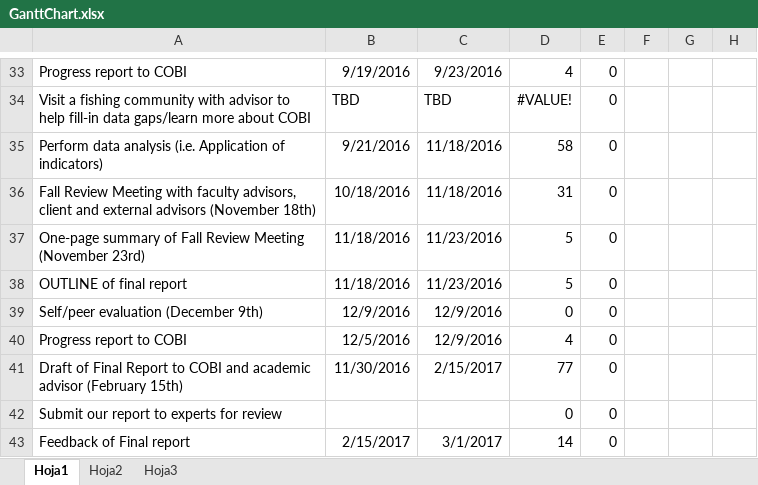
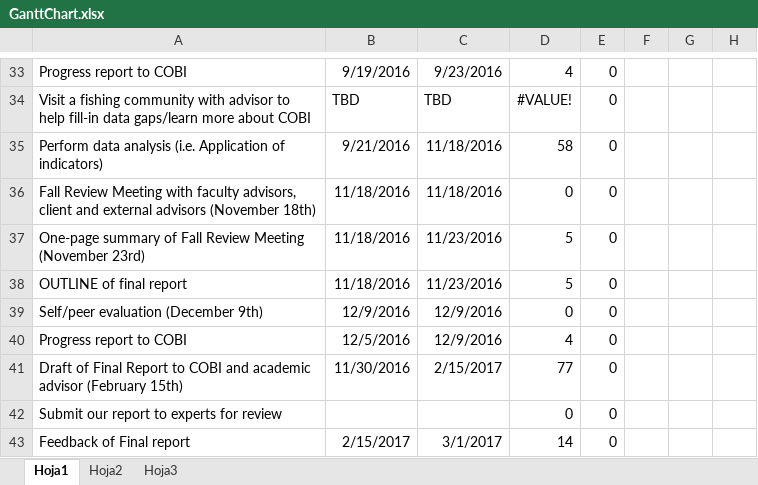
Before and after one commit to turfeffect/Docs, an Excel workbook: Workplan/GanttChart.xlsx, sheet Hoja1, drawn as a sheet; only a part is shown, gaps mark what is left out; values as stored, in another font and other column widths than the file's, no borders; conditional formats not drawn; the diff names each change by its address in the sheet, - before the commit and + after, or states it on an @@ line.

Commit message:
Workplan updated with the completed tasks

```diff
--- a/Workplan/GanttChart.xlsx (sheet Hoja1)
+++ b/Workplan/GanttChart.xlsx (sheet Hoja1)
-B36: 10/18/2016
+B36: 11/18/2016
-D36: 31
+D36: 0
```
